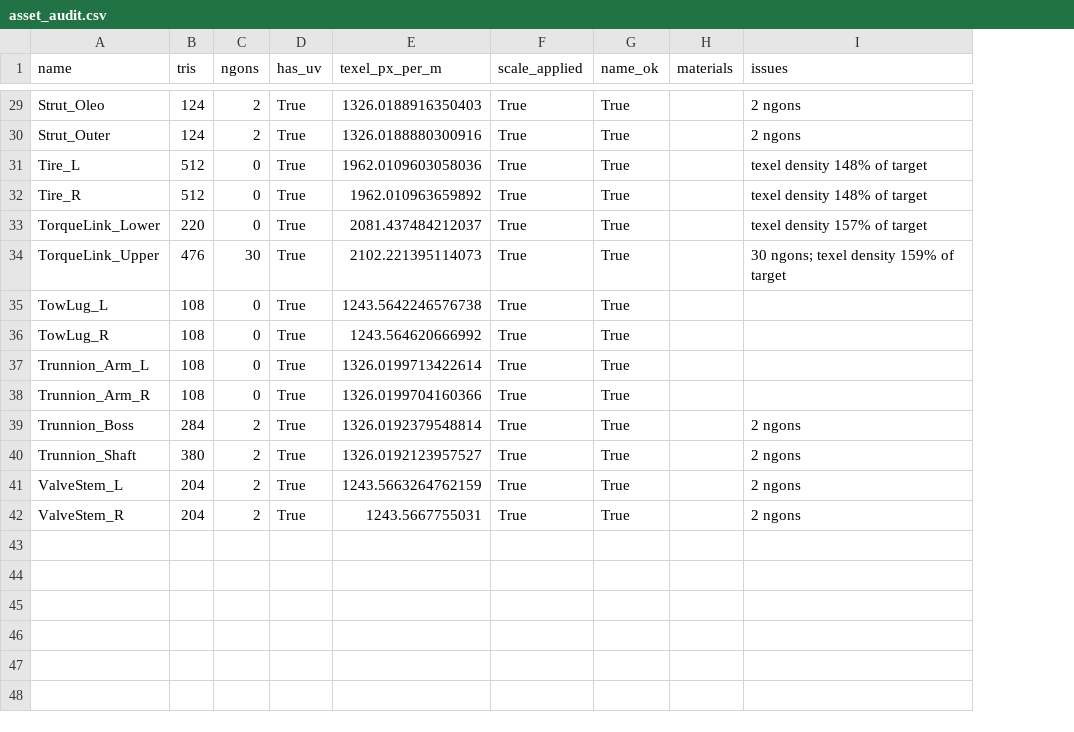
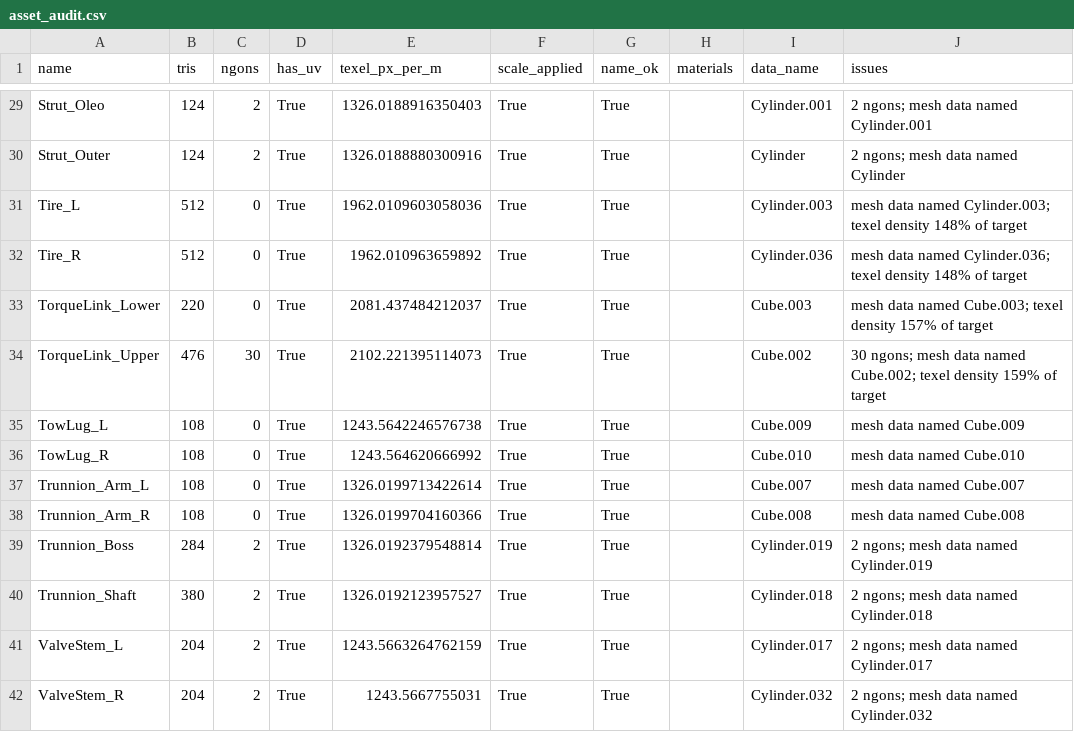
Before and after one commit to olivemaxwell/blender-asset-audit, a CSV file: asset_audit.csv, drawn as a sheet; only a part is shown, gaps mark what is left out; addresses are those after the commit; the diff covers the shown part only; the diff names each change by its address in the sheet, - before the commit and + after, or states it on an @@ line.

Commit message:
Flag objects whose mesh data name does not match the object name

```diff
--- a/asset_audit.csv
+++ b/asset_audit.csv
+column I (data_name), rows 29-42: Cylinder.001 | Cylinder | Cylinder.003 | Cylinder.036 | Cube.003 | Cube.002 | Cube.009 | Cube.010 | Cube.007 | Cube.008 | Cylinder.019 | Cylinder.018 | Cylinder.017 | Cylinder.032
-J29 (issues): 2 ngons
+J29 (issues): 2 ngons; mesh data named Cylinder.001
-J30 (issues): 2 ngons
+J30 (issues): 2 ngons; mesh data named Cylinder
-J31 (issues): texel density 148% of target
+J31 (issues): mesh data named Cylinder.003; texel density 148% of target
-J32 (issues): texel density 148% of target
+J32 (issues): mesh data named Cylinder.036; texel density 148% of target
-J33 (issues): texel density 157% of target
+J33 (issues): mesh data named Cube.003; texel density 157% of target
-J34 (issues): 30 ngons; texel density…
+J34 (issues): 30 ngons; mesh data named Cube.002; texel density…
-J35 (issues): (empty)
+J35 (issues): mesh data named Cube.009
-J36 (issues): (empty)
+J36 (issues): mesh data named Cube.010
-J37 (issues): (empty)
+J37 (issues): mesh data named Cube.007
-J38 (issues): (empty)
+J38 (issues): mesh data named Cube.008
-J39 (issues): 2 ngons
+J39 (issues): 2 ngons; mesh data named Cylinder.019
-J40 (issues): 2 ngons
+J40 (issues): 2 ngons; mesh data named Cylinder.018
-J41 (issues): 2 ngons
+J41 (issues): 2 ngons; mesh data named Cylinder.017
-J42 (issues): 2 ngons
+J42 (issues): 2 ngons; mesh data named Cylinder.032
```
Also changed, not shown: 27 edited cells elsewhere in this file, 1 other file.
